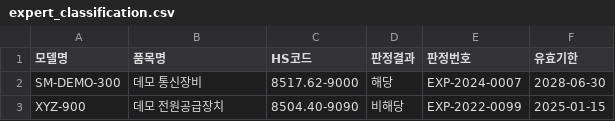
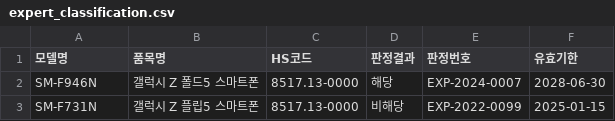
Before and after one commit to jinhsong/russia-catchall, a CSV file: data/expert_classification.csv, drawn as a sheet.

```diff
--- a/data/expert_classification.csv
+++ b/data/expert_classification.csv
@@ -1,3 +1,3 @@
 모델명,품목명,HS코드,판정결과,판정번호,유효기한
-SM-DEMO-300,데모 통신장비,8517.62-9000,해당,EXP-2024-0007,2028-06-30
-XYZ-900,데모 전원공급장치,8504.40-9090,비해당,EXP-2022-0099,2025-01-15
+SM-F946N,갤럭시 Z 폴드5 스마트폰,8517.13-0000,해당,EXP-2024-0007,2028-06-30
+SM-F731N,갤럭시 Z 플립5 스마트폰,8517.13-0000,비해당,EXP-2022-0099,2025-01-15
```
Also changed, not shown: data/self_classification.csv, 2 other files.
